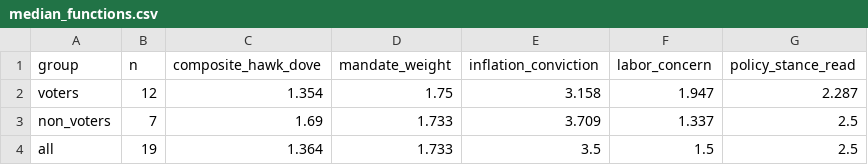
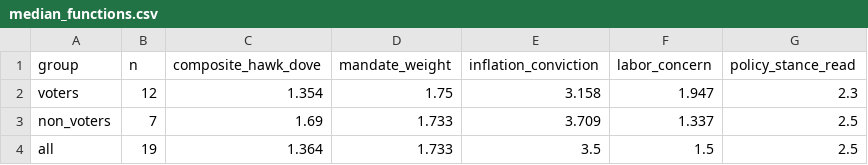
Before and after one commit to mrabelosouza-maker/fomc, a CSV file: results/median_functions.csv, drawn as a sheet.

```diff
--- a/results/median_functions.csv
+++ b/results/median_functions.csv
@@ -1,3 +1,3 @@
 group,n,composite_hawk_dove,mandate_weight,inflation_conviction,labor_concern,policy_stance_read
-voters,12,1.354,1.75,3.158,1.947,2.287
+voters,12,1.354,1.75,3.158,1.947,2.3
 non_voters,7,1.69,1.733,3.709,1.337,2.5
```
Also changed, not shown: results/summary.csv, 3 other files.
